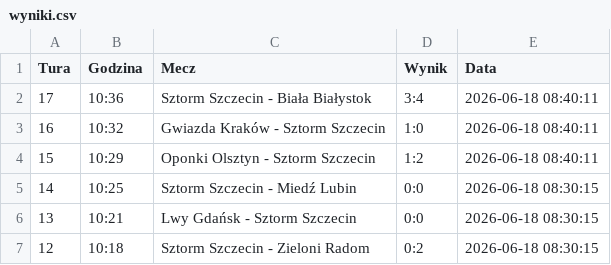
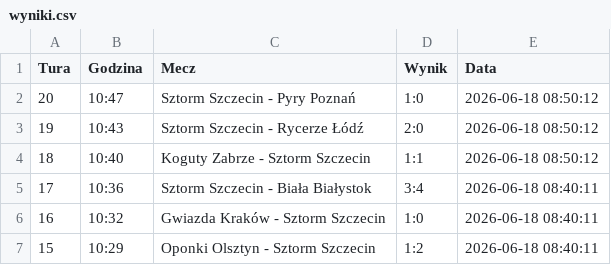
Before and after one commit to tesar13/Virtuale, a CSV file: wyniki.csv, drawn as a sheet; only a part is shown; the shorter side is filled out with more unchanged rows; the diff names each change by its address in the sheet, - before the commit and + after, or states it on an @@ line.

Commit message:
Aktualizacja wynikow 2026-06-18 08:50:12

```diff
--- a/wyniki.csv
+++ b/wyniki.csv
+row 2: 20 | 10:47 | Sztorm Szczecin - Pyry Poznań | 1:0 | 2026-06-18 08:50:12
+row 3: 19 | 10:43 | Sztorm Szczecin - Rycerze Łódź | 2:0 | 2026-06-18 08:50:12
+row 4: 18 | 10:40 | Koguty Zabrze - Sztorm Szczecin | 1:1 | 2026-06-18 08:50:12
```
